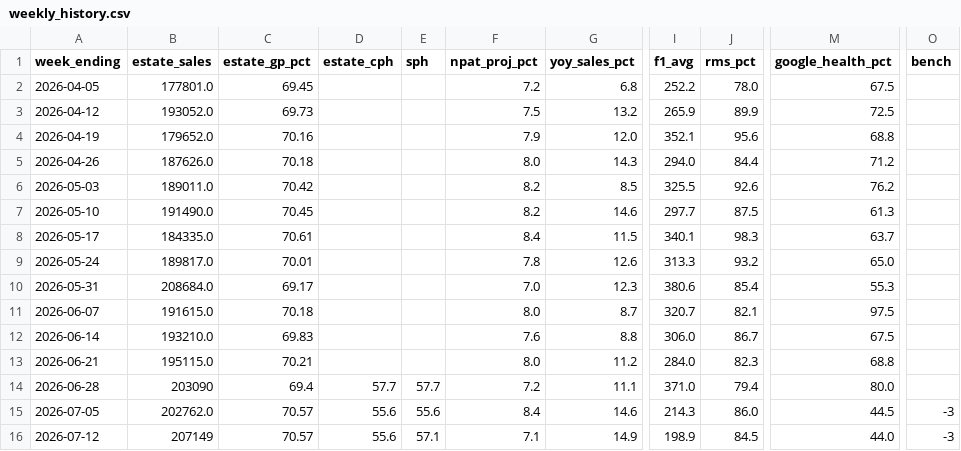
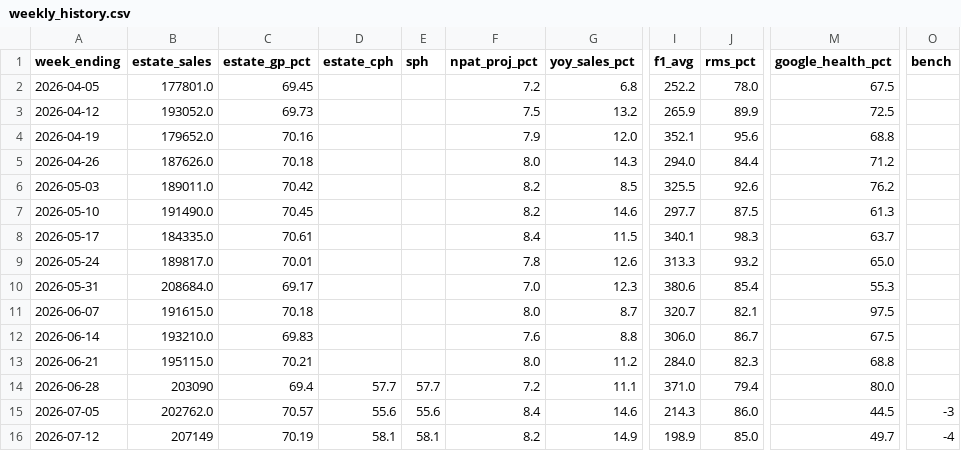
Before and after one commit to Fontana1974/bewiched-dashboards, a CSV file: weekly_history.csv, drawn as a sheet; only a part is shown, gaps mark what is left out; the diff names each change by its address in the sheet, - before the commit and + after, or states it on an @@ line.

```diff
--- a/weekly_history.csv
+++ b/weekly_history.csv
-C16 (estate_gp_pct): 70.57
+C16 (estate_gp_pct): 70.19
-D16 (estate_cph): 55.6
+D16 (estate_cph): 58.1
-E16 (sph): 57.1
+E16 (sph): 58.1
-F16 (npat_proj_pct): 7.1
+F16 (npat_proj_pct): 8.2
-J16 (rms_pct): 84.5
+J16 (rms_pct): 85.0
-M16 (google_health_pct): 44.0
+M16 (google_health_pct): 49.7
-O16 (bench): -3
+O16 (bench): -4
```
Also changed, not shown: 45 other files.
